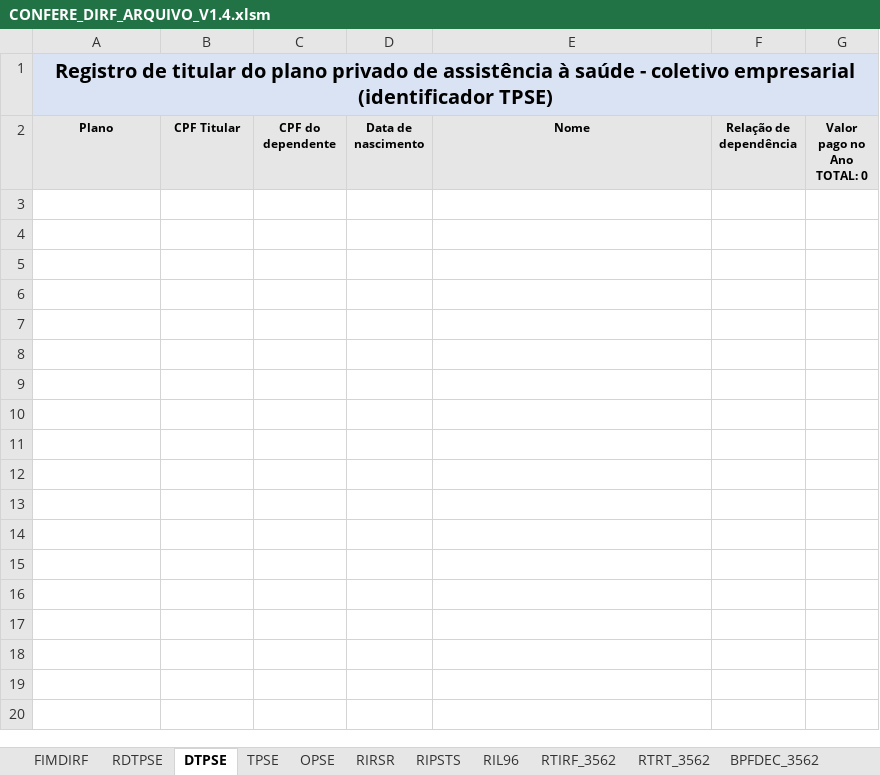
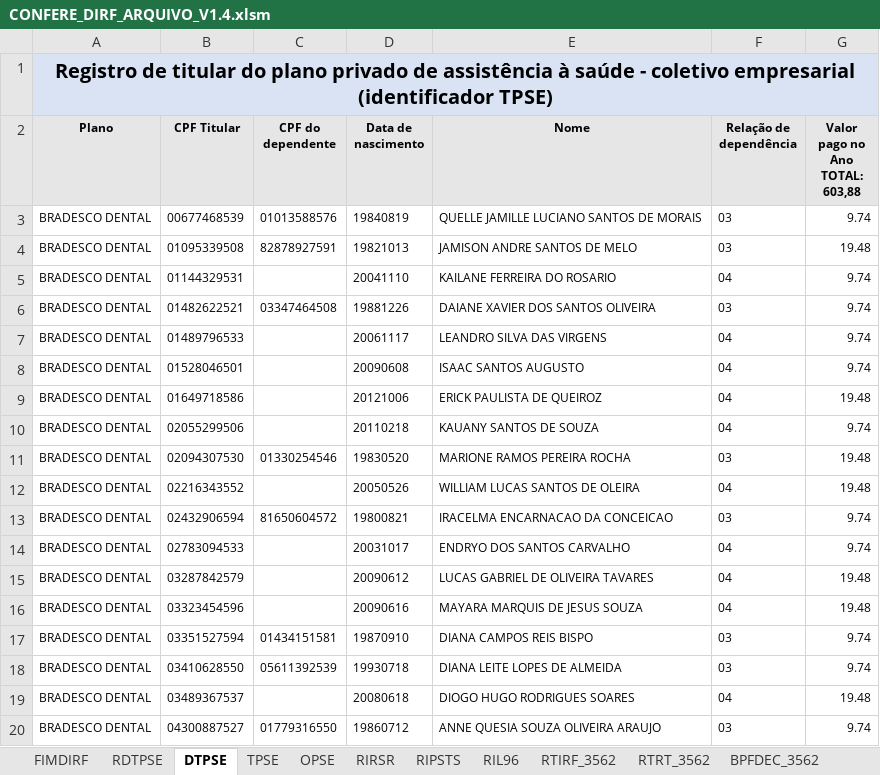
Before and after one commit to GersonAmarante/Planilhas, an Excel workbook: CONFERE_DIRF_ARQUIVO_V1.4.xlsm, sheet DTPSE, drawn as a sheet; only a part is shown; values as stored, in another font and other column widths than the file's, no borders; ↵ is a line break in a cell; the diff covers the shown part only; the diff names each change by its address in the sheet, - before the commit and + after, or states it on an @@ line.

```diff
--- a/CONFERE_DIRF_ARQUIVO_V1.4.xlsm (sheet DTPSE)
+++ b/CONFERE_DIRF_ARQUIVO_V1.4.xlsm (sheet DTPSE)
-G2: Valor pago no Ano ↵ TOTAL: 0
+G2: Valor pago no Ano ↵ TOTAL: 603,88
+row 3: BRADESCO DENTAL | 00677468539 | 01013588576 | 19840819 | QUELLE JAMILLE LUCIANO SANTOS DE MORAIS | 03 | 9.74
+row 4: BRADESCO DENTAL | 01095339508 | 82878927591 | 19821013 | JAMISON ANDRE SANTOS DE MELO | 03 | 19.48
+row 5: BRADESCO DENTAL | 01144329531 |  | 20041110 | KAILANE FERREIRA DO ROSARIO | 04 | 9.74
+row 6: BRADESCO DENTAL | 01482622521 | 03347464508 | 19881226 | DAIANE XAVIER DOS SANTOS OLIVEIRA | 03 | 9.74
+row 7: BRADESCO DENTAL | 01489796533 |  | 20061117 | LEANDRO SILVA DAS VIRGENS | 04 | 9.74
+row 8: BRADESCO DENTAL | 01528046501 |  | 20090608 | ISAAC SANTOS AUGUSTO | 04 | 9.74
+row 9: BRADESCO DENTAL | 01649718586 |  | 20121006 | ERICK PAULISTA DE QUEIROZ | 04 | 19.48
+row 10: BRADESCO DENTAL | 02055299506 |  | 20110218 | KAUANY SANTOS DE SOUZA | 04 | 9.74
+row 11: BRADESCO DENTAL | 02094307530 | 01330254546 | 19830520 | MARIONE RAMOS PEREIRA ROCHA | 03 | 19.48
+row 12: BRADESCO DENTAL | 02216343552 |  | 20050526 | WILLIAM LUCAS SANTOS DE OLEIRA | 04 | 19.48
+row 13: BRADESCO DENTAL | 02432906594 | 81650604572 | 19800821 | IRACELMA ENCARNACAO DA CONCEICAO | 03 | 9.74
+row 14: BRADESCO DENTAL | 02783094533 |  | 20031017 | ENDRYO DOS SANTOS CARVALHO | 04 | 9.74
+row 15: BRADESCO DENTAL | 03287842579 |  | 20090612 | LUCAS GABRIEL DE OLIVEIRA TAVARES | 04 | 19.48
+row 16: BRADESCO DENTAL | 03323454596 |  | 20090616 | MAYARA MARQUIS DE JESUS SOUZA | 04 | 19.48
+row 17: BRADESCO DENTAL | 03351527594 | 01434151581 | 19870910 | DIANA CAMPOS REIS BISPO | 03 | 9.74
+row 18: BRADESCO DENTAL | 03410628550 | 05611392539 | 19930718 | DIANA LEITE LOPES DE ALMEIDA | 03 | 9.74
+row 19: BRADESCO DENTAL | 03489367537 |  | 20080618 | DIOGO HUGO RODRIGUES SOARES | 04 | 19.48
+row 20: BRADESCO DENTAL | 04300887527 | 01779316550 | 19860712 | ANNE QUESIA SOUZA OLIVEIRA ARAUJO | 03 | 9.74
```
Also changed, not shown: 22 added rows elsewhere in this sheet, sheet RTRT_0561, sheet RTPO_0561, sheet TPSE, sheet RTIRF_0561, sheet RIL96, sheet RIAP_0561, 13 more sheets, other sheet tabs, hidden cells, charts or pictures.
